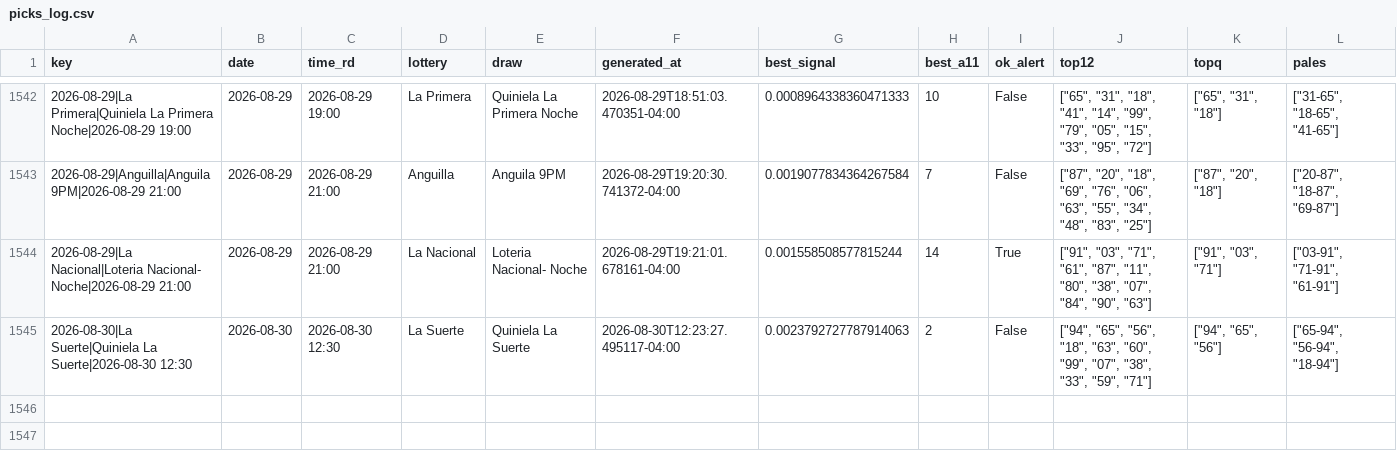
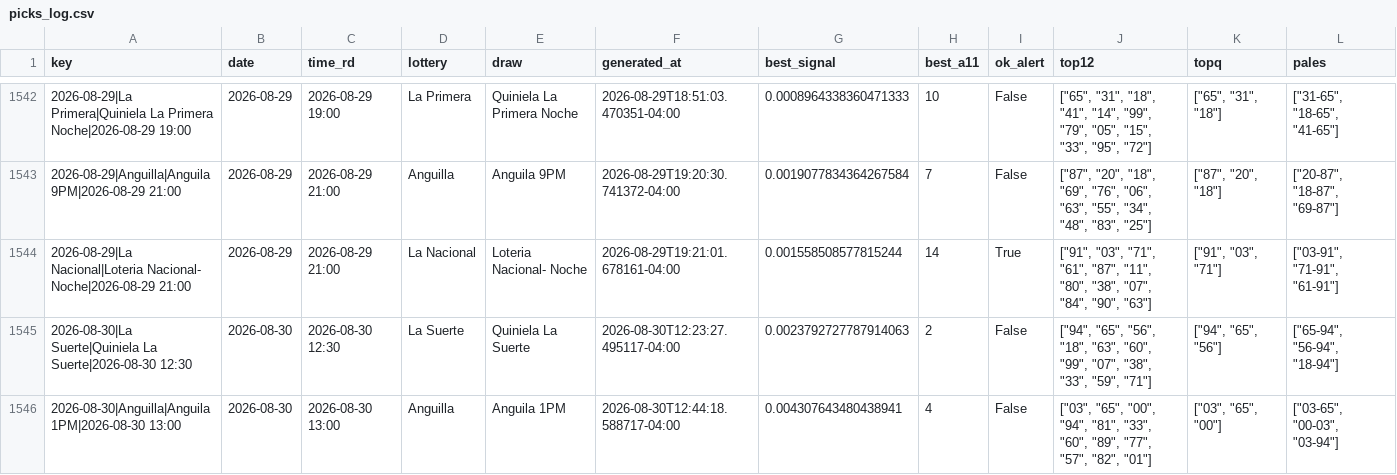
Before and after one commit to carbosota1/COMPARE, a CSV file: data/picks_log.csv, drawn as a sheet; only a part is shown, gaps mark what is left out; rows hold the shown columns only; the diff names each change by its address in the sheet, - before the commit and + after, or states it on an @@ line.

```diff
--- a/data/picks_log.csv
+++ b/data/picks_log.csv
+row 1546: 2026-08-30|Anguilla|Anguila 1PM|2026-08-30 13:00 | 2026-08-30 | 2026-08-30 13:00 | Anguilla | Anguila 1PM | 2026-08-30T12:44:18.588717-04:00 | 0.004307643480438941 | 4 | False | ["03", "65", "00", "94", "81", "33", "60", "89", "77", "57", "82", "01"] | ["03", "65", "00"] | ["03-65", "00-03", "03-94"]
```
Also changed, not shown: 4 other files.
